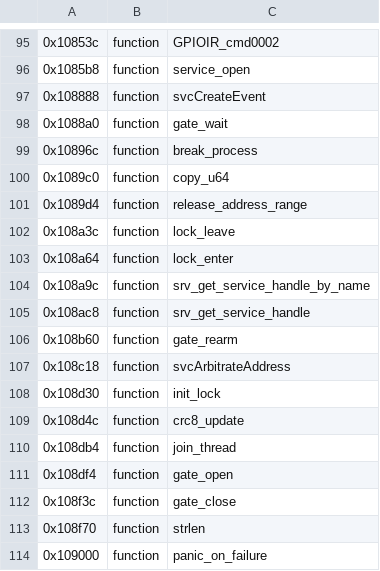
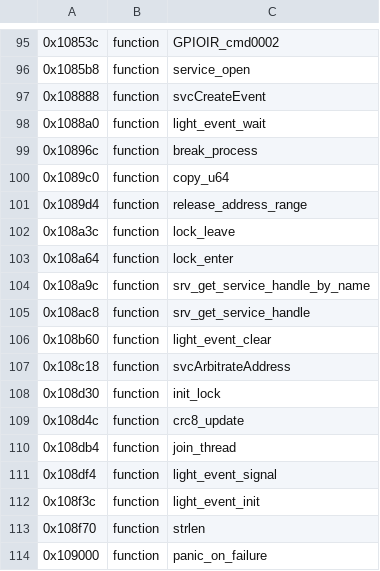
Before and after one commit to KiyoniX/Random_Projects_With_claude, a TSV file: decompil-3ds/fiches/ir-safe.noms.tsv, drawn as a sheet; only a part is shown, gaps mark what is left out.

```diff
--- a/decompil-3ds/fiches/ir-safe.noms.tsv
+++ b/decompil-3ds/fiches/ir-safe.noms.tsv
@@ -97,3 +97,3 @@
 0x108888	function	svcCreateEvent
-0x1088a0	function	gate_wait
+0x1088a0	function	light_event_wait
 0x10896c	function	break_process
@@ -105,3 +105,3 @@
 0x108ac8	function	srv_get_service_handle
-0x108b60	function	gate_rearm
+0x108b60	function	light_event_clear
 0x108c18	function	svcArbitrateAddress
@@ -110,4 +110,4 @@
 0x108db4	function	join_thread
-0x108df4	function	gate_open
-0x108f3c	function	gate_close
+0x108df4	function	light_event_signal
+0x108f3c	function	light_event_init
 0x108f70	function	strlen
```
Also changed, not shown: decompil-3ds/fiches/codec-safe.noms.tsv, decompil-3ds/fiches/ir.noms.tsv, 37 other files.
